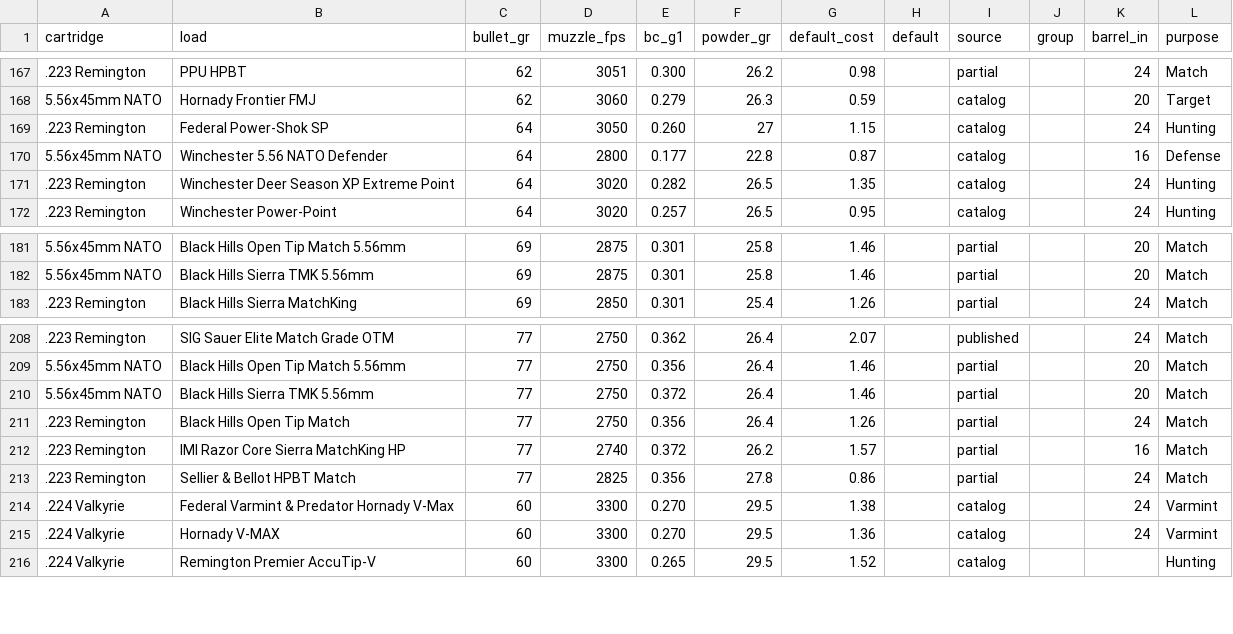
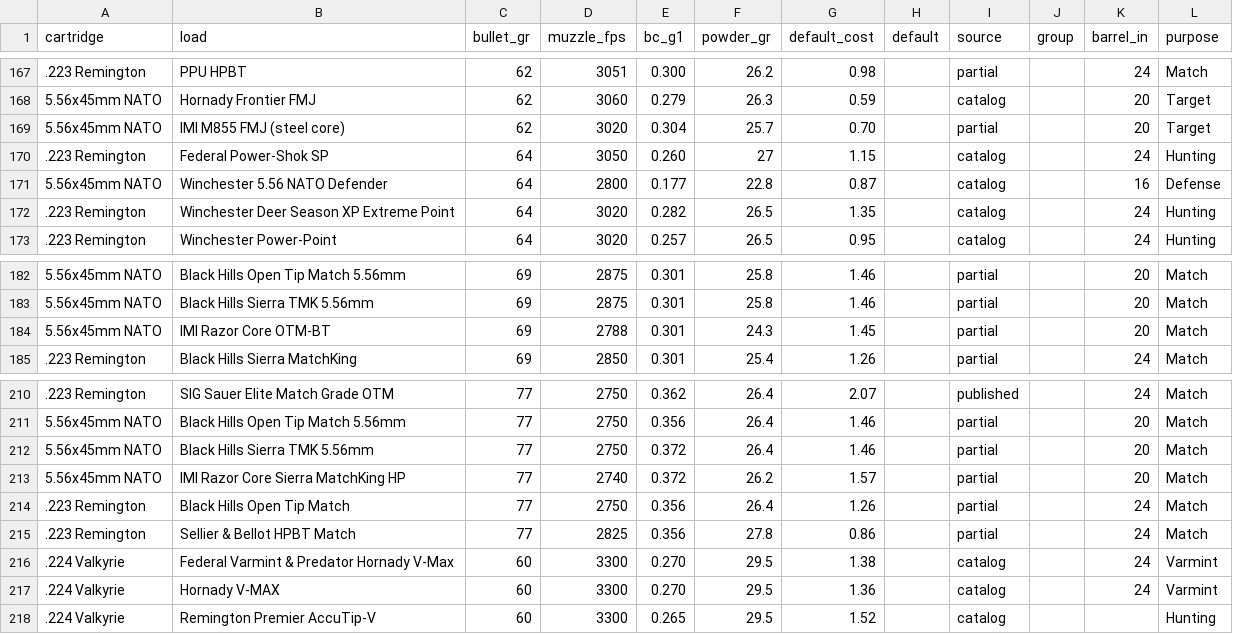
Before and after one commit to mrakz03/Load-Lore, a CSV file: data/loads_centerfire_rifle.csv, drawn as a sheet; only a part is shown, gaps mark what is left out; removed rows and columns are numbered as before the commit, all else as after; the diff names each change by its address in the sheet, - before the commit and + after, or states it on an @@ line.

```diff
--- a/data/loads_centerfire_rifle.csv
+++ b/data/loads_centerfire_rifle.csv
+row 169: 5.56x45mm NATO | IMI M855 FMJ (steel core) | 62 | 3020 | 0.304 | 25.7 | 0.70 |  | partial |  | 20 | Target
+row 184: 5.56x45mm NATO | IMI Razor Core OTM-BT | 69 | 2788 | 0.301 | 24.3 | 1.45 |  | partial |  | 20 | Match
+row 213: 5.56x45mm NATO | IMI Razor Core Sierra MatchKing HP | 77 | 2740 | 0.372 | 26.2 | 1.57 |  | partial |  | 20 | Match
-row 212: .223 Remington | IMI Razor Core Sierra MatchKing HP | 77 | 2740 | 0.372 | 26.2 | 1.57 |  | partial |  | 16 | Match
```
Also changed, not shown: research/added_loads_sources.tsv.
